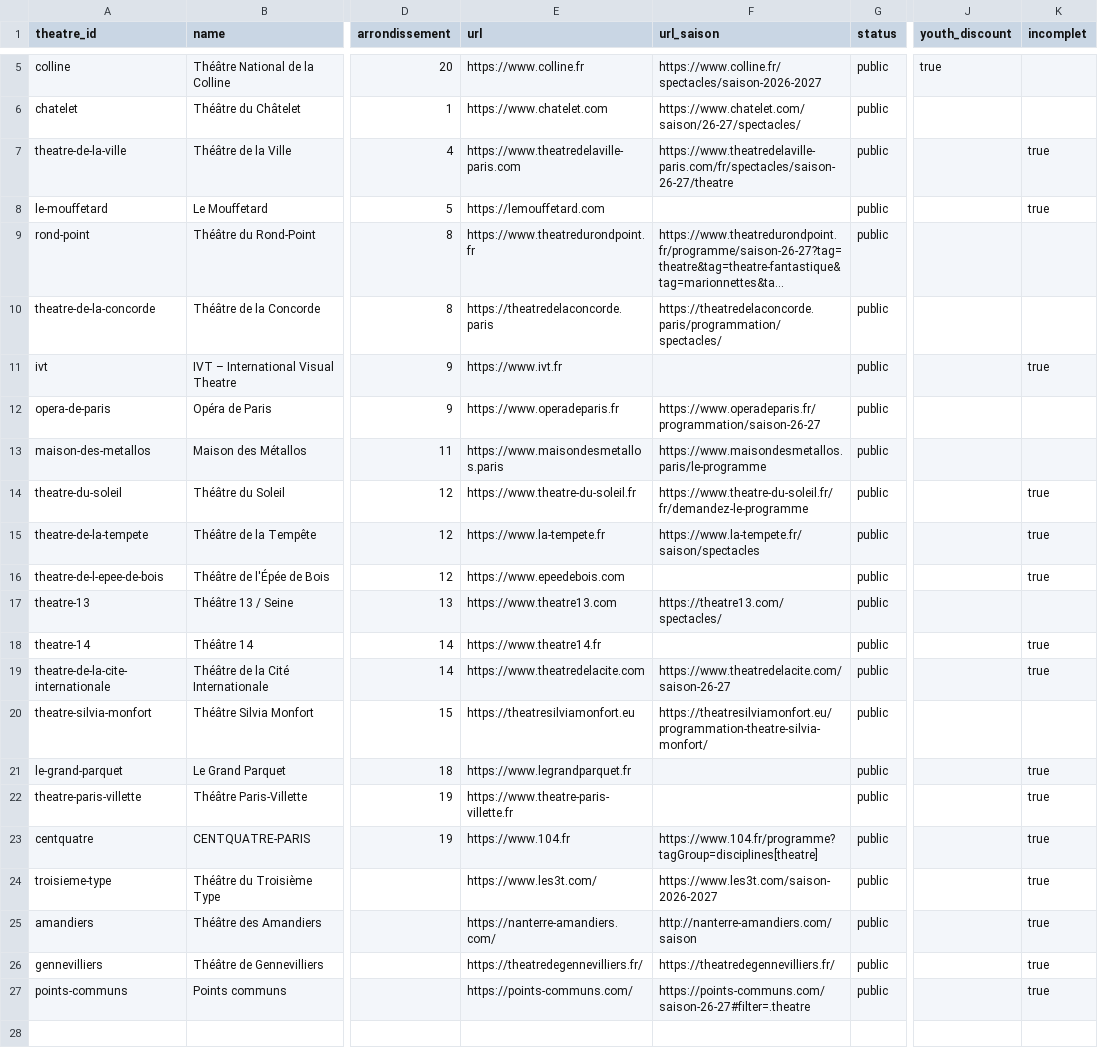
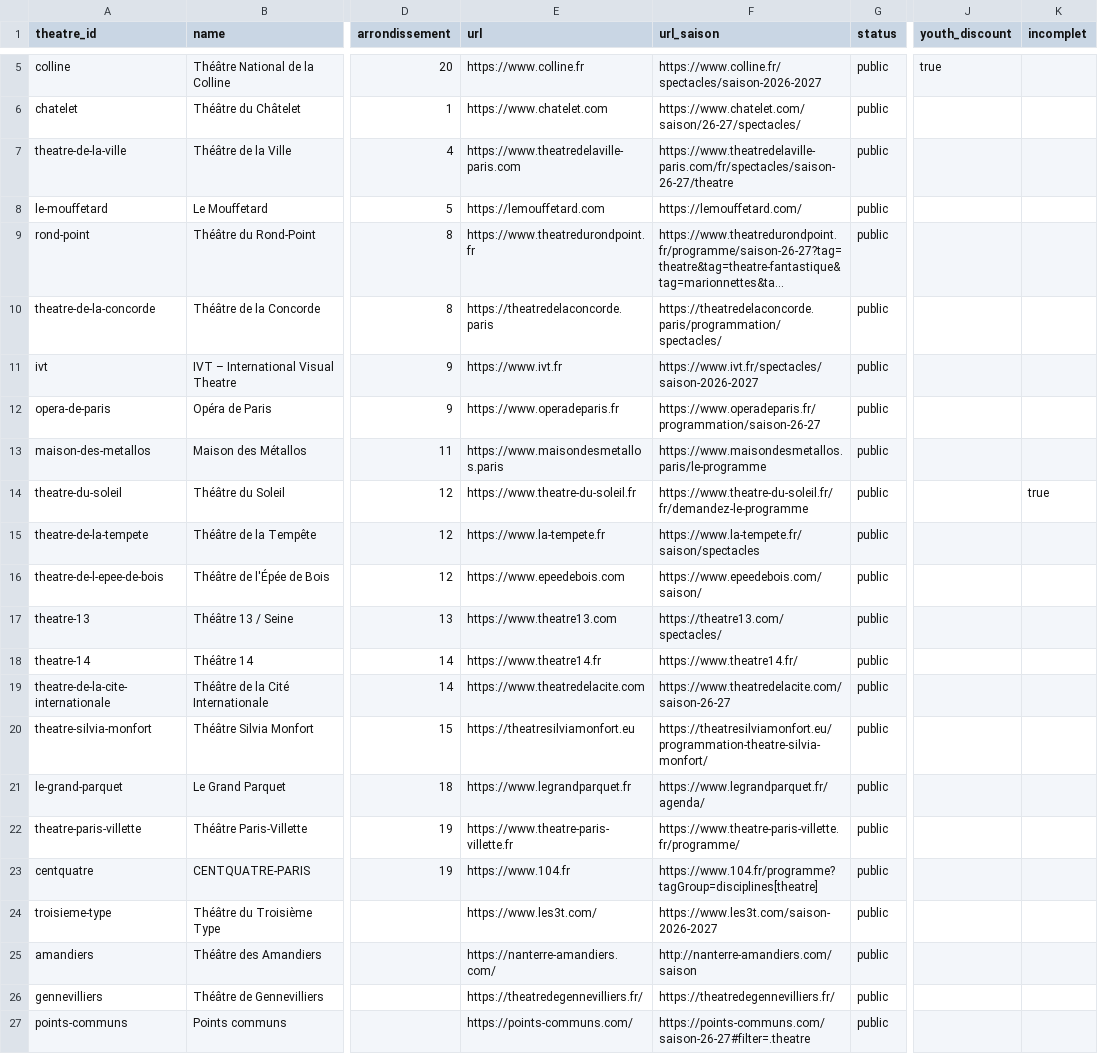
Before and after one commit to axelverrier/programmedestheatres, a CSV file: data/theatres-publics.csv, drawn as a sheet; only a part is shown, gaps mark what is left out; long unchanged cells end in …; the diff names each change by its address in the sheet, - before the commit and + after, or states it on an @@ line.

```diff
--- a/data/theatres-publics.csv
+++ b/data/theatres-publics.csv
-K7:K8 (incomplet): true
+K7:K8 (incomplet): (empty)
-F8 (url_saison): (empty)
+F8 (url_saison): https://lemouffetard.com/
-F11 (url_saison): (empty)
+F11 (url_saison): https://www.ivt.fr/spectacles/saison-2026-2027
-K11 (incomplet): true
+K11 (incomplet): (empty)
-K15:K16 (incomplet): true
+K15:K16 (incomplet): (empty)
-F16 (url_saison): (empty)
+F16 (url_saison): https://www.epeedebois.com/saison/
-F18 (url_saison): (empty)
+F18 (url_saison): https://www.theatre14.fr/
-K18:K19 (incomplet): true
+K18:K19 (incomplet): (empty)
-F21 (url_saison): (empty)
+F21 (url_saison): https://www.legrandparquet.fr/agenda/
-K21:K27 (incomplet): true
+K21:K27 (incomplet): (empty)
-F22 (url_saison): (empty)
+F22 (url_saison): https://www.theatre-paris-villette.fr/programme/
```
Also changed, not shown: data/theatres-prives.csv, 5 other files.
